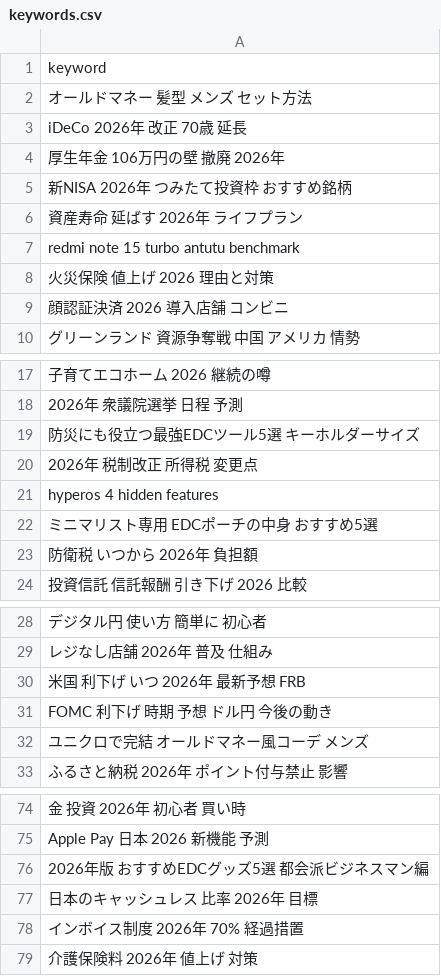
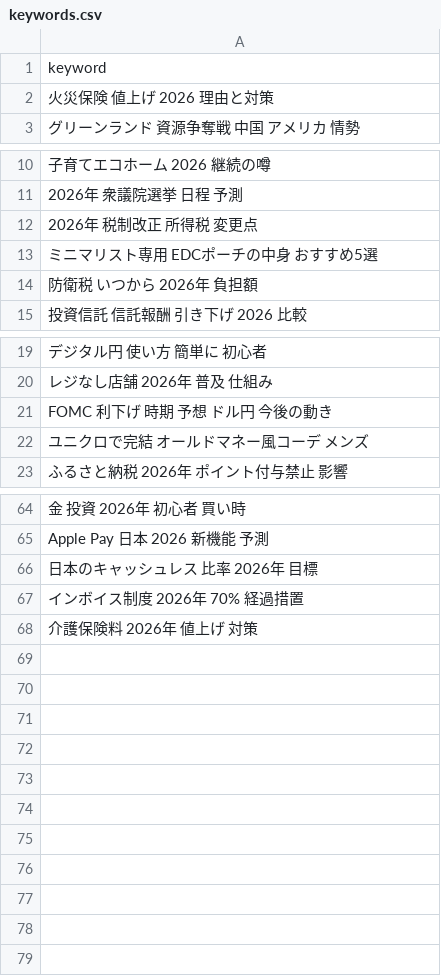
Before and after one commit to trueJinias/project-blitz, a CSV file: keywords.csv, drawn as a sheet; only a part is shown, gaps mark what is left out; the diff names each change by its address in the sheet, - before the commit and + after, or states it on an @@ line.

```diff
--- a/keywords.csv
+++ b/keywords.csv
-row 2: オールドマネー 髪型 メンズ セット方法
-row 3: iDeCo 2026年 改正 70歳 延長
-row 4: 厚生年金 106万円の壁 撤廃 2026年
-row 5: 新NISA 2026年 つみたて投資枠 おすすめ銘柄
-row 6: 資産寿命 延ばす 2026年 ライフプラン
-row 7: redmi note 15 turbo antutu benchmark
-row 9: 顔認証決済 2026 導入店舗 コンビニ
-row 19: 防災にも役立つ最強EDCツール5選 キーホルダーサイズ
-row 21: hyperos 4 hidden features
-row 30: 米国 利下げ いつ 2026年 最新予想 FRB
-row 76: 2026年版 おすすめEDCグッズ5選 都会派ビジネスマン編
```
Also changed, not shown: 7 other files.
